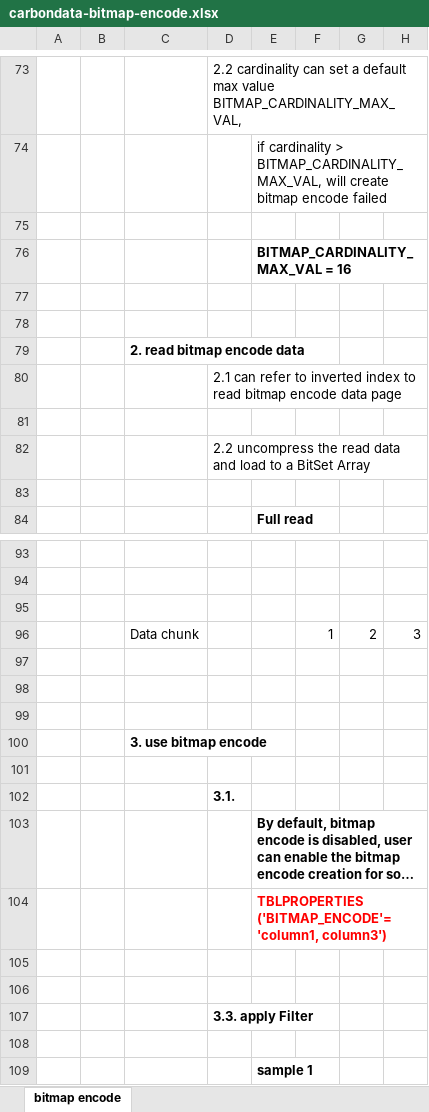
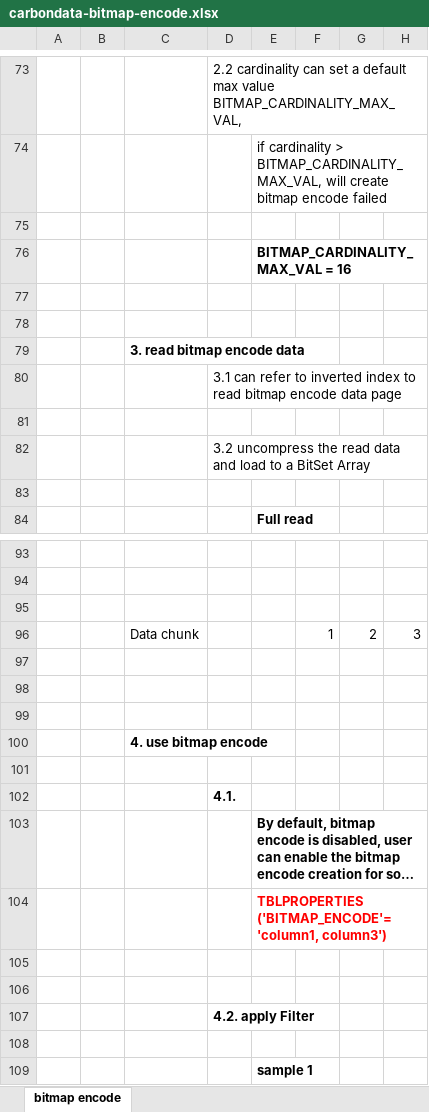
Before and after one commit to mayunSaicmotor/saic-carbondata, an Excel workbook: examples/src/main/resources/carbondata-bitmap-encode.xlsx, sheet bitmap encode, drawn as a sheet; only a part is shown, gaps mark what is left out; long unchanged cells end in …; values as stored, in another font and other column widths than the file's, no borders; charts and pictures not drawn; the diff names each change by its address in the sheet, - before the commit and + after, or states it on an @@ line.

Commit message:
update

```diff
--- a/examples/src/main/resources/carbondata-bitmap-encode.xlsx (sheet bitmap encode)
+++ b/examples/src/main/resources/carbondata-bitmap-encode.xlsx (sheet bitmap encode)
-C79: 2. read bitmap encode data
+C79: 3. read bitmap encode data
-D80: 2.1 can refer…
+D80: 3.1 can refer…
-D82: 2.2 uncompress the…
+D82: 3.2 uncompress the…
-C100: 3. use bitmap encode
+C100: 4. use bitmap encode
-D102: 3.1.
+D102: 4.1.
-D107: 3.3. apply Filter
+D107: 4.2. apply Filter
```
